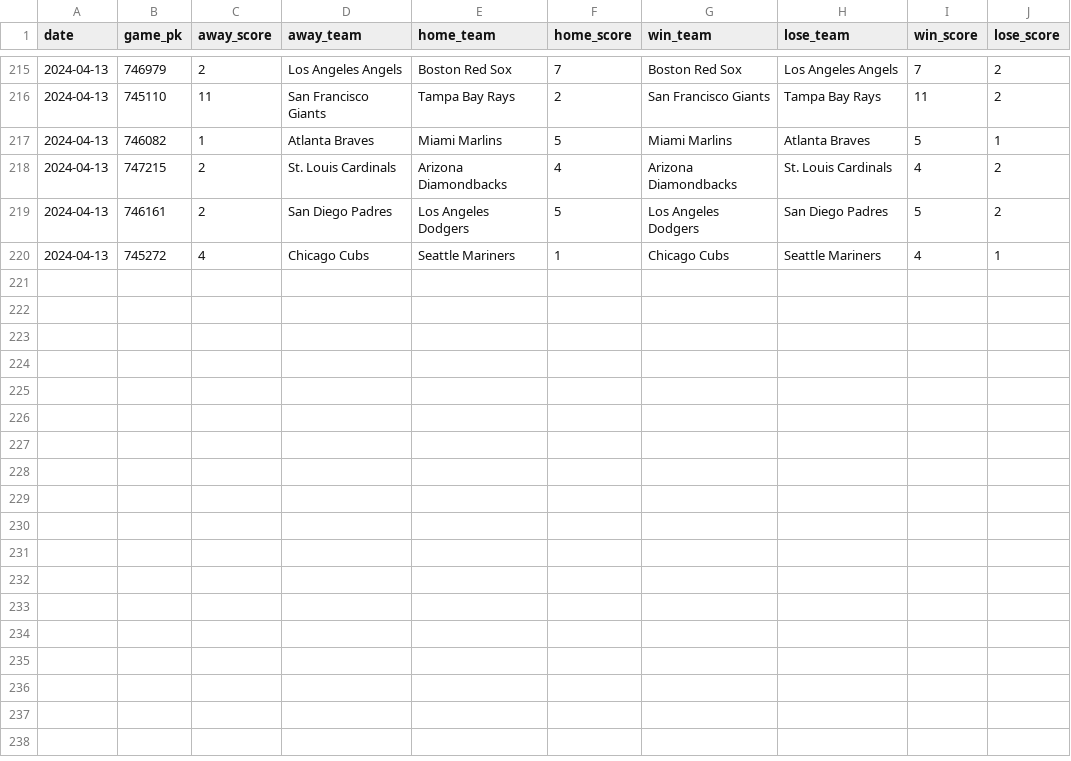
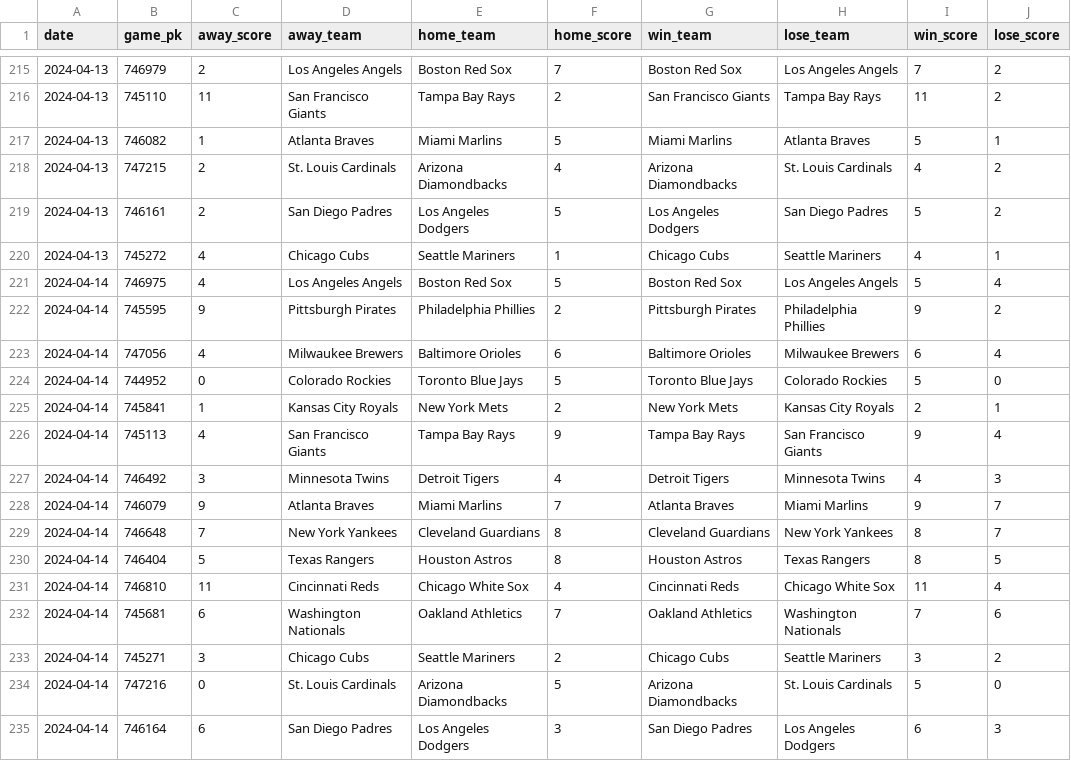
Before and after one commit to chadallison/mlb24, a CSV file: data/end_games.csv, drawn as a sheet; only a part is shown, gaps mark what is left out; the diff names each change by its address in the sheet, - before the commit and + after, or states it on an @@ line.

```diff
--- a/data/end_games.csv
+++ b/data/end_games.csv
+row 221: 2024-04-14 | 746975 | 4 | Los Angeles Angels | Boston Red Sox | 5 | Boston Red Sox | Los Angeles Angels | 5 | 4
+row 222: 2024-04-14 | 745595 | 9 | Pittsburgh Pirates | Philadelphia Phillies | 2 | Pittsburgh Pirates | Philadelphia Phillies | 9 | 2
+row 223: 2024-04-14 | 747056 | 4 | Milwaukee Brewers | Baltimore Orioles | 6 | Baltimore Orioles | Milwaukee Brewers | 6 | 4
+row 224: 2024-04-14 | 744952 | 0 | Colorado Rockies | Toronto Blue Jays | 5 | Toronto Blue Jays | Colorado Rockies | 5 | 0
+row 225: 2024-04-14 | 745841 | 1 | Kansas City Royals | New York Mets | 2 | New York Mets | Kansas City Royals | 2 | 1
+row 226: 2024-04-14 | 745113 | 4 | San Francisco Giants | Tampa Bay Rays | 9 | Tampa Bay Rays | San Francisco Giants | 9 | 4
+row 227: 2024-04-14 | 746492 | 3 | Minnesota Twins | Detroit Tigers | 4 | Detroit Tigers | Minnesota Twins | 4 | 3
+row 228: 2024-04-14 | 746079 | 9 | Atlanta Braves | Miami Marlins | 7 | Atlanta Braves | Miami Marlins | 9 | 7
+row 229: 2024-04-14 | 746648 | 7 | New York Yankees | Cleveland Guardians | 8 | Cleveland Guardians | New York Yankees | 8 | 7
+row 230: 2024-04-14 | 746404 | 5 | Texas Rangers | Houston Astros | 8 | Houston Astros | Texas Rangers | 8 | 5
+row 231: 2024-04-14 | 746810 | 11 | Cincinnati Reds | Chicago White Sox | 4 | Cincinnati Reds | Chicago White Sox | 11 | 4
+row 232: 2024-04-14 | 745681 | 6 | Washington Nationals | Oakland Athletics | 7 | Oakland Athletics | Washington Nationals | 7 | 6
+row 233: 2024-04-14 | 745271 | 3 | Chicago Cubs | Seattle Mariners | 2 | Chicago Cubs | Seattle Mariners | 3 | 2
+row 234: 2024-04-14 | 747216 | 0 | St. Louis Cardinals | Arizona Diamondbacks | 5 | Arizona Diamondbacks | St. Louis Cardinals | 5 | 0
+row 235: 2024-04-14 | 746164 | 6 | San Diego Padres | Los Angeles Dodgers | 3 | San Diego Padres | Los Angeles Dodgers | 6 | 3
```
Also changed, not shown: 7 other files.
